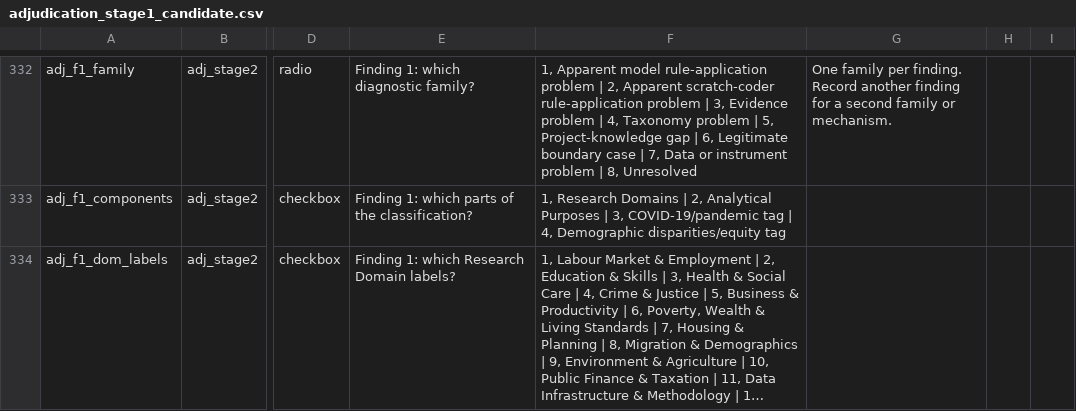
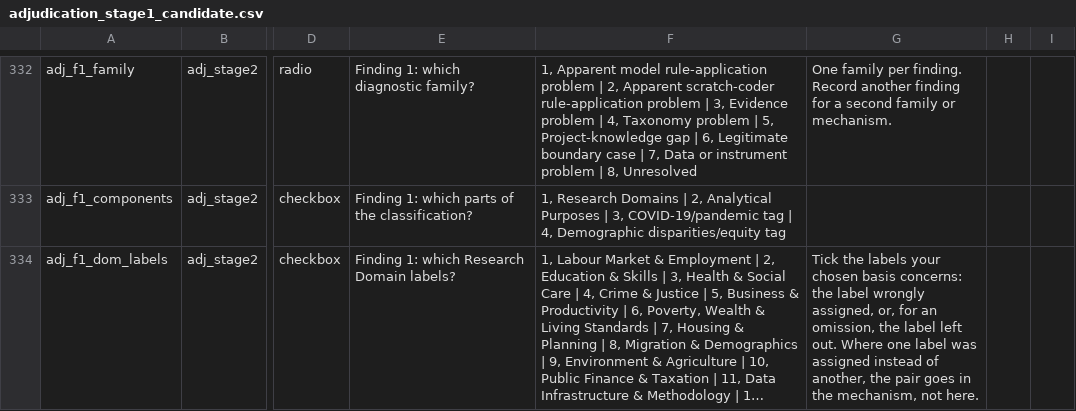
Before and after one commit to balintstewart77/ADR_DEA_project, a CSV file: preregistration/post_registration/adjudication/prototype/instruments/adjudication_stage1_candidate.csv, drawn as a sheet; only a part is shown, gaps mark what is left out; long unchanged cells end in …; the diff covers the shown part only; the diff names each change by its address in the sheet, - before the commit and + after, or states it on an @@ line.

```diff
--- a/preregistration/post_registration/adjudication/prototype/instruments/adjudication_stage1_candidate.csv
+++ b/preregistration/post_registration/adjudication/prototype/instruments/adjudication_stage1_candidate.csv
-G334: (empty)
+G334: Tick the labels your chosen basis concerns: the label wrongly assigned, or, for an omission, the label left out. Where one label was assigned instead of another, the pair goes in the mechanism, not here.
```
Also changed, not shown: 5 edited cells elsewhere in this file, 2 other files.
